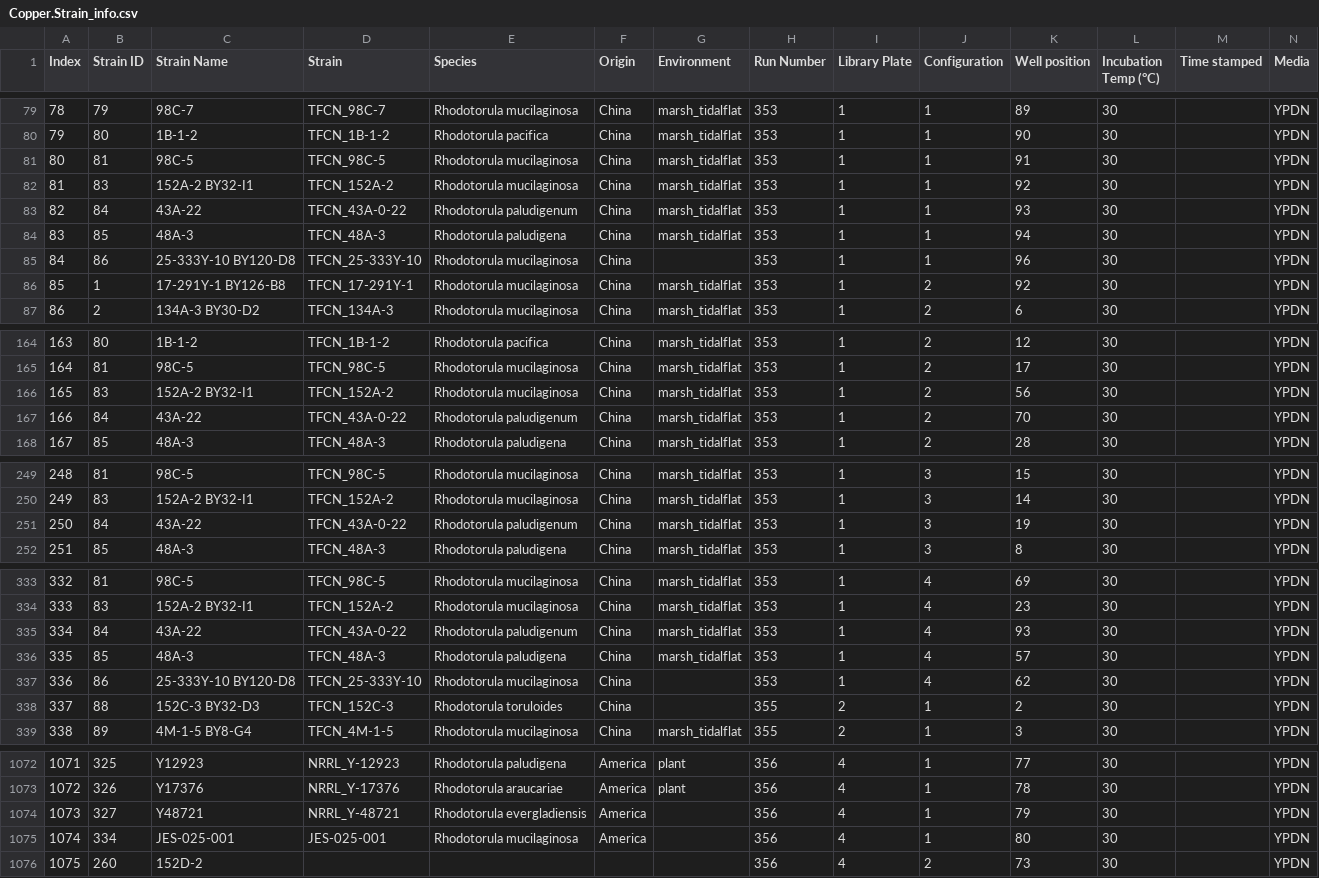
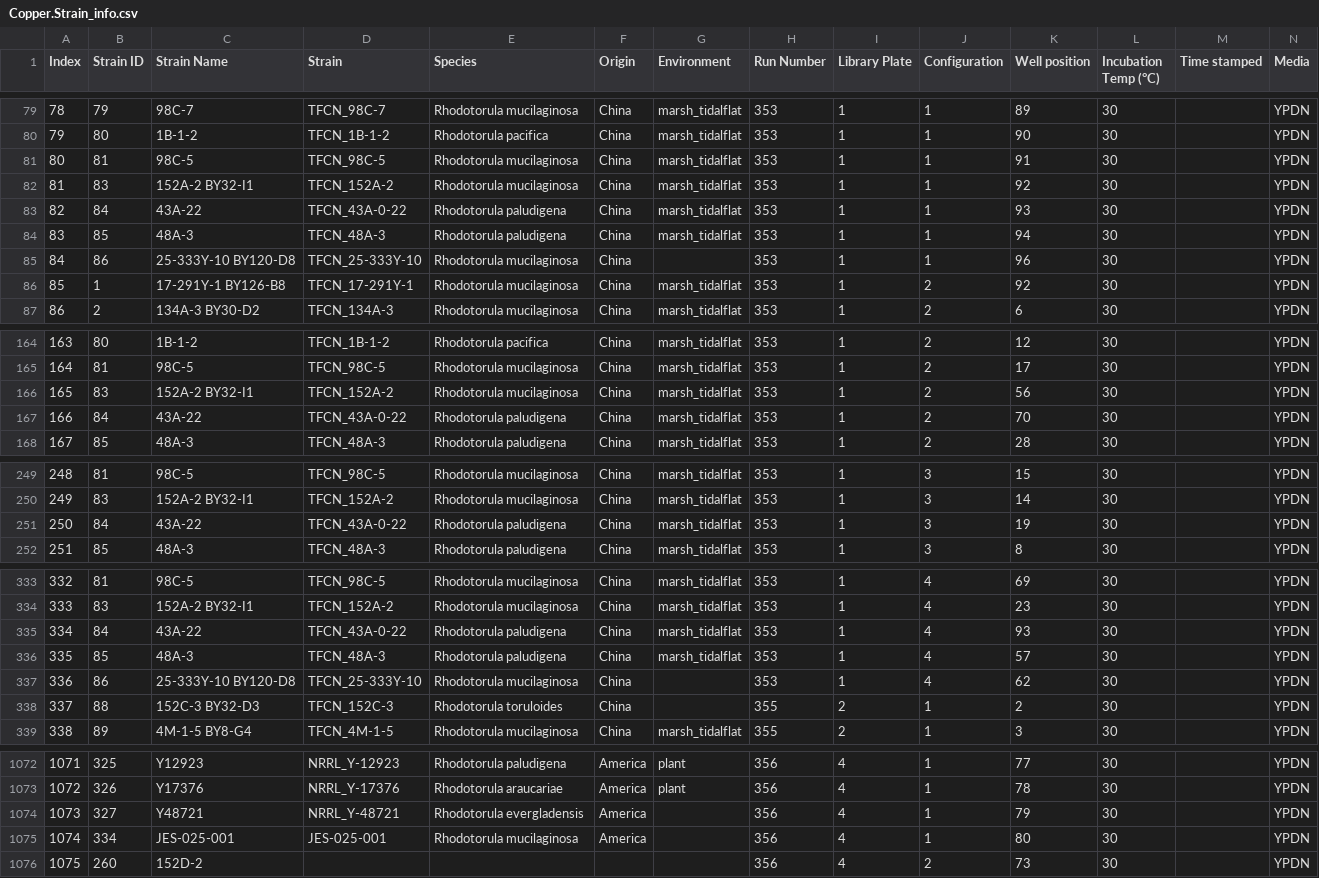
Before and after one commit to hyphaltip/Rhodotorula_phenotypes, a CSV file: data/metadata/Copper.Strain_info.csv, drawn as a sheet; only a part is shown, gaps mark what is left out; the diff covers the shown part only.

Commit message:
growth rates: propagate species-label corrections; facet top-16 species (4x4) in rate & sensitivity figures
- data/metadata/Copper.Strain_info.csv: fix paludigenum->paludigena (strain 84),
  evergladiensis->evergladensis (strain 327); re-imported into DuckDB
- scripts/db/10_import_experiment.py: strain upsert now DO UPDATE (CSV
  authoritative); add --strain-only sync mode (full re-import is FK-blocked
  once measurements reference imager_run)
- scripts/02,05: fix dead 'R. sp. clade I' filter (was 'R.' prefix, so the
  clade was actually in the interaction model); rate_by_cu_spp, rate_int_by_cu_spp,
  sensitivity_extent_by_cu_spp, sensitivity_saturation_by_cu_spp now facet the
  top-16 species by strain count (4x4 grid) + other/unidentified panel
- regenerate 00-05 + report (html/md/pdf); report/notes updated: paludigena 17
  strains, evergladensis 2, paludigenum value removed from most-sensitive list,
  well-sampled extent model F=4.34 (p~6e-4)
- .living: decision D-4, learning L-7

```diff
--- a/data/metadata/Copper.Strain_info.csv
+++ b/data/metadata/Copper.Strain_info.csv
@@ -82,3 +82,3 @@ Index,Strain ID,Strain Name,Strain,Species,Origin,Environment,Run Number,Library
 81,83,152A-2 BY32-I1,TFCN_152A-2,Rhodotorula mucilaginosa,China,marsh_tidalflat,353,1,1,92,30,,YPDN
-82,84,43A-22,TFCN_43A-0-22,Rhodotorula paludigenum,China,marsh_tidalflat,353,1,1,93,30,,YPDN
+82,84,43A-22,TFCN_43A-0-22,Rhodotorula paludigena,China,marsh_tidalflat,353,1,1,93,30,,YPDN
 83,85,48A-3,TFCN_48A-3,Rhodotorula paludigena,China,marsh_tidalflat,353,1,1,94,30,,YPDN
@@ -166,3 +166,3 @@ Index,Strain ID,Strain Name,Strain,Species,Origin,Environment,Run Number,Library
 165,83,152A-2 BY32-I1,TFCN_152A-2,Rhodotorula mucilaginosa,China,marsh_tidalflat,353,1,2,56,30,,YPDN
-166,84,43A-22,TFCN_43A-0-22,Rhodotorula paludigenum,China,marsh_tidalflat,353,1,2,70,30,,YPDN
+166,84,43A-22,TFCN_43A-0-22,Rhodotorula paludigena,China,marsh_tidalflat,353,1,2,70,30,,YPDN
 167,85,48A-3,TFCN_48A-3,Rhodotorula paludigena,China,marsh_tidalflat,353,1,2,28,30,,YPDN
@@ -250,3 +250,3 @@ Index,Strain ID,Strain Name,Strain,Species,Origin,Environment,Run Number,Library
 249,83,152A-2 BY32-I1,TFCN_152A-2,Rhodotorula mucilaginosa,China,marsh_tidalflat,353,1,3,14,30,,YPDN
-250,84,43A-22,TFCN_43A-0-22,Rhodotorula paludigenum,China,marsh_tidalflat,353,1,3,19,30,,YPDN
+250,84,43A-22,TFCN_43A-0-22,Rhodotorula paludigena,China,marsh_tidalflat,353,1,3,19,30,,YPDN
 251,85,48A-3,TFCN_48A-3,Rhodotorula paludigena,China,marsh_tidalflat,353,1,3,8,30,,YPDN
@@ -334,3 +334,3 @@ Index,Strain ID,Strain Name,Strain,Species,Origin,Environment,Run Number,Library
 333,83,152A-2 BY32-I1,TFCN_152A-2,Rhodotorula mucilaginosa,China,marsh_tidalflat,353,1,4,23,30,,YPDN
-334,84,43A-22,TFCN_43A-0-22,Rhodotorula paludigenum,China,marsh_tidalflat,353,1,4,93,30,,YPDN
+334,84,43A-22,TFCN_43A-0-22,Rhodotorula paludigena,China,marsh_tidalflat,353,1,4,93,30,,YPDN
 335,85,48A-3,TFCN_48A-3,Rhodotorula paludigena,China,marsh_tidalflat,353,1,4,57,30,,YPDN
@@ -1073,3 +1073,3 @@ Index,Strain ID,Strain Name,Strain,Species,Origin,Environment,Run Number,Library
 1072,326,Y17376,NRRL_Y-17376,Rhodotorula araucariae,America,plant,356,4,1,78,30,,YPDN
-1073,327,Y48721,NRRL_Y-48721,Rhodotorula evergladiensis,America,,356,4,1,79,30,,YPDN
+1073,327,Y48721,NRRL_Y-48721,Rhodotorula evergladensis,America,,356,4,1,79,30,,YPDN
 1074,334,JES-025-001,JES-025-001,Rhodotorula mucilaginosa,America,,356,4,1,80,30,,YPDN
```
Also changed, not shown: 3 edited cells elsewhere in this file, 21 other files.
